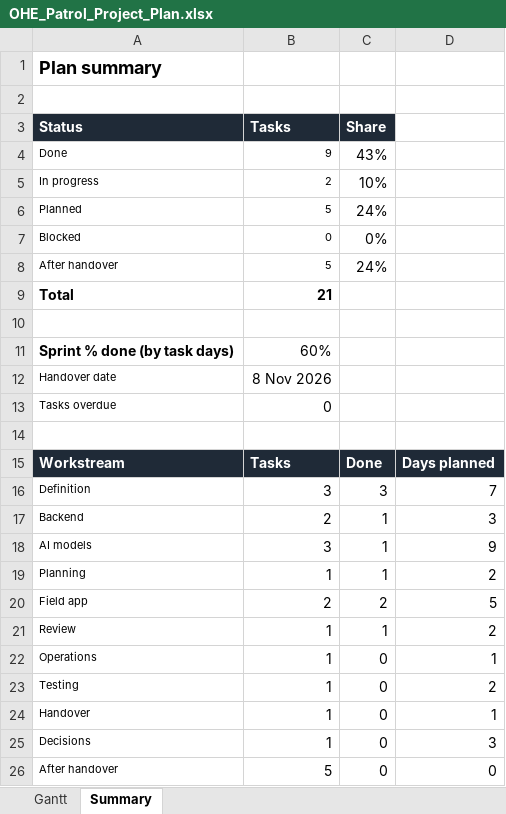
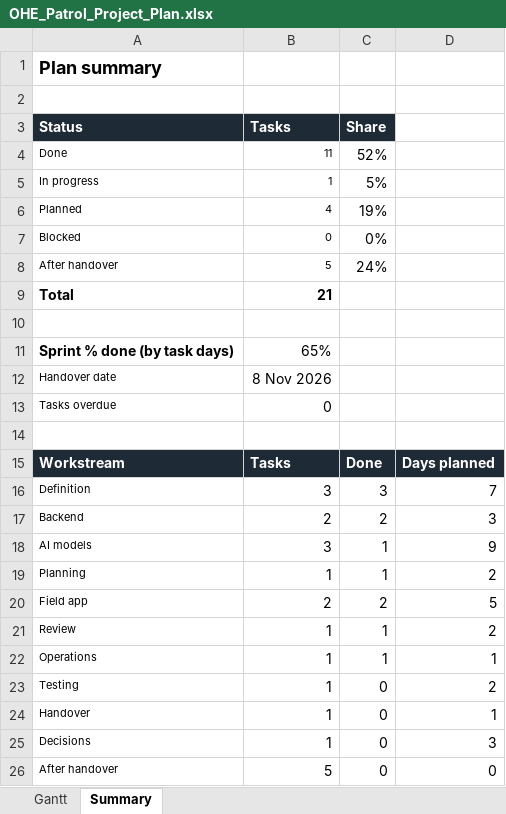
Before and after one commit to dhruvv2112-coder/railway-visual-inspection-beta, an Excel workbook: docs/OHE_Patrol_Project_Plan.xlsx, sheet Summary, drawn as a sheet; values as stored, in another font and other column widths than the file's, no borders; the diff names each change by its address in the sheet, - before the commit and + after, or states it on an @@ line.

```diff
--- a/docs/OHE_Patrol_Project_Plan.xlsx (sheet Summary)
+++ b/docs/OHE_Patrol_Project_Plan.xlsx (sheet Summary)
-B4 (Tasks): 9
+B4 (Tasks): 11
-C4 (Share): 43%
+C4 (Share): 52%
-B5 (Tasks): 2
+B5 (Tasks): 1
-C5 (Share): 10%
+C5 (Share): 5%
-B6 (Tasks): 5
+B6 (Tasks): 4
-C6 (Share): 24%
+C6 (Share): 19%
-B11 (Tasks): 60%
+B11 (Tasks): 65%
-C17 (Share): 1
+C17 (Share): 2
-C22 (Share): 0
+C22 (Share): 1
```
Also changed, not shown: sheet Gantt, 2 other files.
